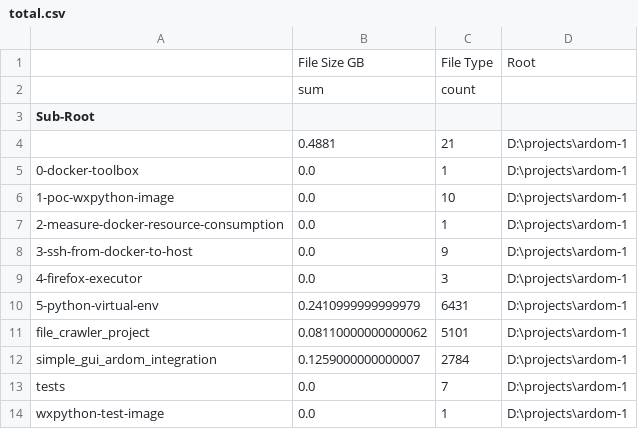
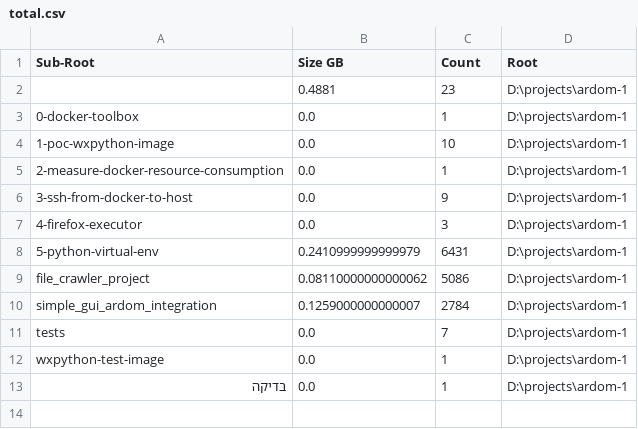
Before and after one commit to yahmlevi/ardom-1, a CSV file: file_crawler_project/crawler_csv_folder_2020-09-14/total.csv (was file_crawler_project/crawler_csv_folder_2020-09-09/total.csv), drawn as a sheet.

```diff
--- a/file_crawler_project/crawler_csv_folder_2020-09-09/total.csv
+++ b/file_crawler_project/crawler_csv_folder_2020-09-14/total.csv
@@ -1,5 +1,3 @@
-,File Size GB,File Type,Root
-,sum,count,
-Sub-Root,,,
-,0.4881,21,D:\projects\ardom-1
+Sub-Root,Size GB,Count,Root
+,0.4881,23,D:\projects\ardom-1
 0-docker-toolbox,0.0,1,D:\projects\ardom-1
@@ -10,3 +8,3 @@ Sub-Root,,,
 5-python-virtual-env,0.2410999999999979,6431,D:\projects\ardom-1
-file_crawler_project,0.08110000000000062,5101,D:\projects\ardom-1
+file_crawler_project,0.08110000000000062,5086,D:\projects\ardom-1
 simple_gui_ardom_integration,0.1259000000000007,2784,D:\projects\ardom-1
@@ -14 +12,2 @@ tests,0.0,7,D:\projects\ardom-1
 wxpython-test-image,0.0,1,D:\projects\ardom-1
+בדיקה,0.0,1,D:\projects\ardom-1
```
Also changed, not shown: file_crawler_project/crawler_csv_folder_2020-09-14/root.csv, file_crawler_project/crawler_csv_folder_2020-09-14/root_by_file_type.csv, 14 other files.
